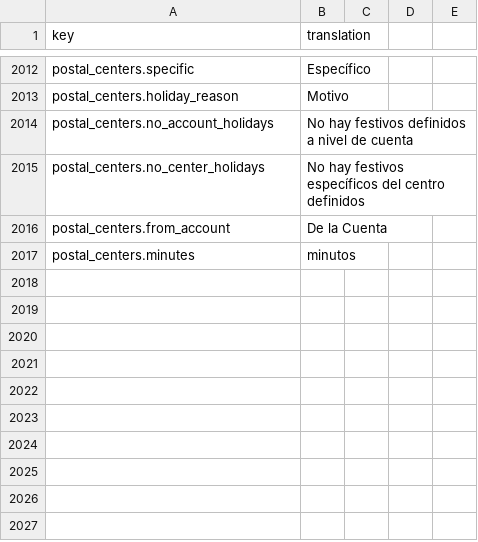
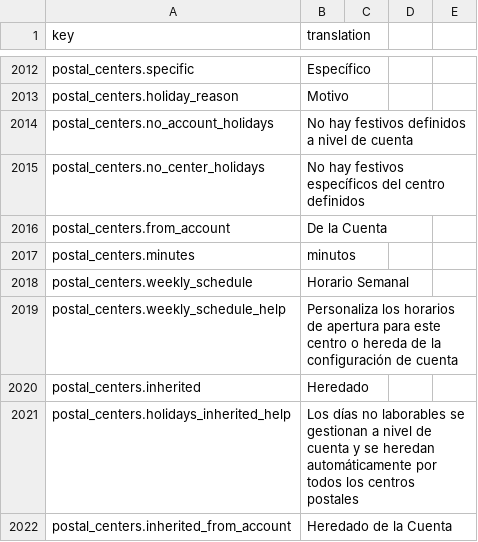
Before and after one commit to IgnacioFernandezSoriano/ONEMS, a CSV file: public/locales/es.csv, drawn as a sheet; only a part is shown, gaps mark what is left out.

```diff
--- a/public/locales/es.csv
+++ b/public/locales/es.csv
@@ -2017 +2017,6 @@ postal_centers.from_account,De la Cuenta
 postal_centers.minutes,minutos
+postal_centers.weekly_schedule,Horario Semanal
+postal_centers.weekly_schedule_help,Personaliza los horarios de apertura para este centro o hereda de la configuración de cuenta
+postal_centers.inherited,Heredado
+postal_centers.holidays_inherited_help,Los días no laborables se gestionan a nivel de cuenta y se heredan automáticamente por todos los centros postales
+postal_centers.inherited_from_account,Heredado de la Cuenta
```
Also changed, not shown: public/locales/ar.csv, public/locales/en.csv, 3 other files.
